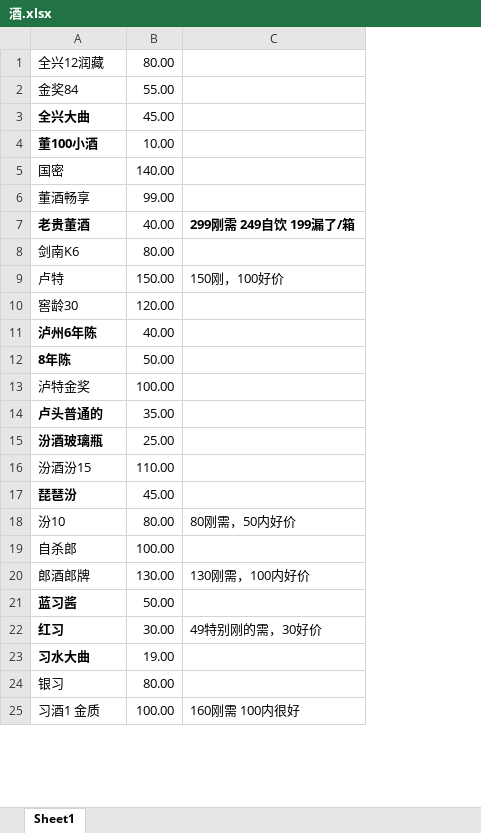
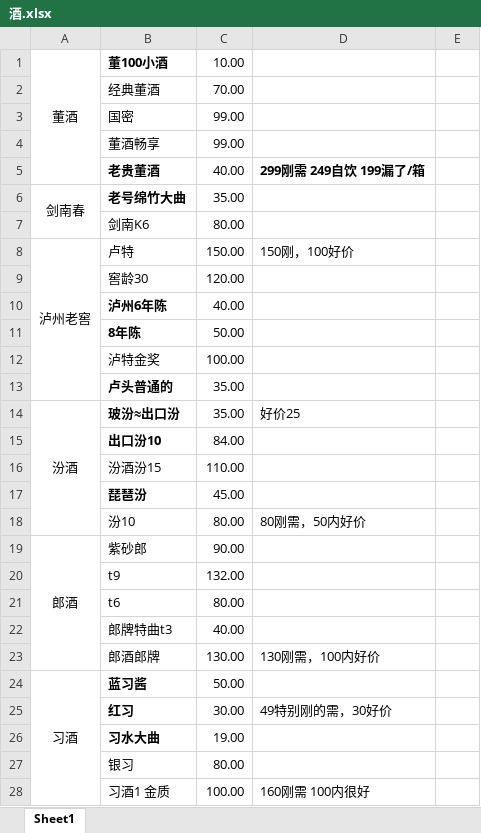
Before and after one commit to tboqi/tbqapps2, an Excel workbook: 酒.xlsx, sheet Sheet1, drawn as a sheet; only a part is shown; values as stored, in another font and other column widths than the file's, no borders; removed rows and columns are numbered as before the commit, all else as after; the diff covers the shown part only; the diff names each change by its address in the sheet, - before the commit and + after, or states it on an @@ line.

```diff
--- a/酒.xlsx (sheet Sheet1)
+++ b/酒.xlsx (sheet Sheet1)
+column A, row 1: 董酒; row 8: 泸州老窖; row 24: 习酒
+column E, empty
-row 1: 全兴12润藏 | 80.00
-row 2: 金奖84 | 55.00
-row 3: 全兴大曲 | 45.00
+row 2:  | 经典董酒 | 70.00
-C3: 140.00
+C3: 99.00
+row 6: 剑南春 | 老号绵竹大曲 | 35.00
-row 15: 汾酒玻璃瓶 | 25.00
+row 14: 汾酒 | 玻汾≈出口汾 | 35.00 | 好价25
+row 15:  | 出口汾10 | 84.00
-row 19: 自杀郎 | 100.00
+row 19: 郎酒 | 紫砂郎 | 90.00
+row 20:  | t9 | 132.00
+row 21:  | t6 | 80.00
+row 22:  | 郎牌特曲t3 | 40.00
```
Also changed, not shown: 17 added rows, 7 removed rows, 8 edited cells and cell formats elsewhere in this sheet, 1 other file.
